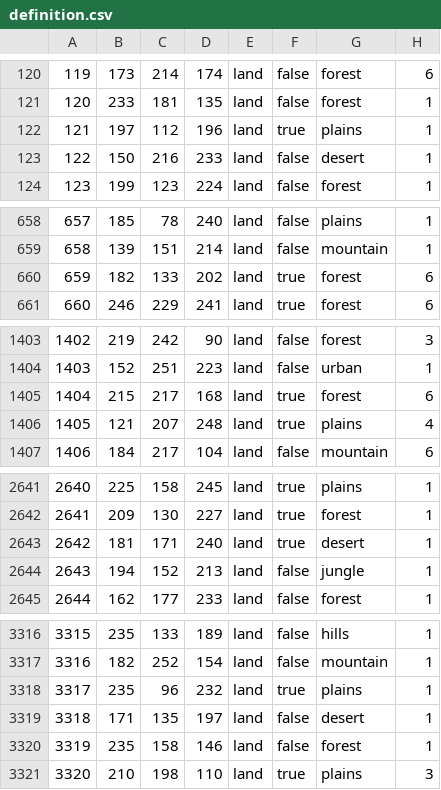
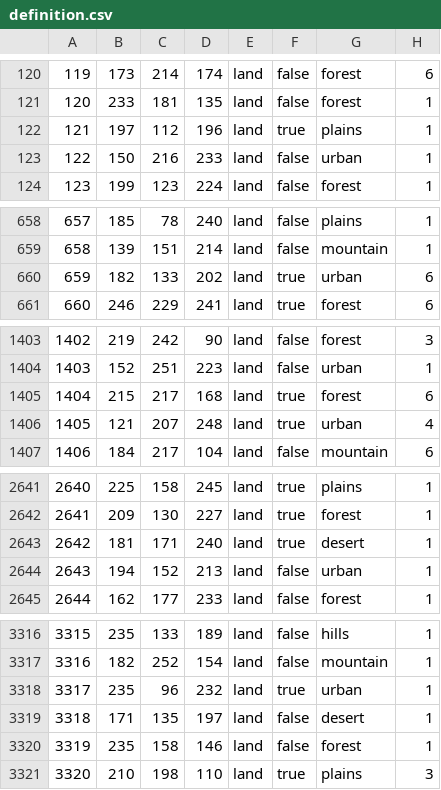
Before and after one commit to brainstormkid/Hearts-of-Abexilas, a CSV file: map/definition.csv, drawn as a sheet; only a part is shown, gaps mark what is left out; the diff covers the shown part only.

```diff
--- a/map/definition.csv
+++ b/map/definition.csv
@@ -122,3 +122,3 @@
 121;197;112;196;land;true;plains;1
-122;150;216;233;land;false;desert;1
+122;150;216;233;land;false;urban;1
 123;199;123;224;land;false;forest;1
@@ -659,3 +659,3 @@
 658;139;151;214;land;false;mountain;1
-659;182;133;202;land;true;forest;6
+659;182;133;202;land;true;urban;6
 660;246;229;241;land;true;forest;6
@@ -1405,3 +1405,3 @@
 1404;215;217;168;land;true;forest;6
-1405;121;207;248;land;true;plains;4
+1405;121;207;248;land;true;urban;4
 1406;184;217;104;land;false;mountain;6
@@ -2643,3 +2643,3 @@
 2642;181;171;240;land;true;desert;1
-2643;194;152;213;land;false;jungle;1
+2643;194;152;213;land;false;urban;1
 2644;162;177;233;land;false;forest;1
@@ -3317,3 +3317,3 @@
 3316;182;252;154;land;false;mountain;1
-3317;235;96;232;land;true;plains;1
+3317;235;96;232;land;true;urban;1
 3318;171;135;197;land;false;desert;1
```
Also changed, not shown: 10 edited cells elsewhere in this file, 12 other files.
